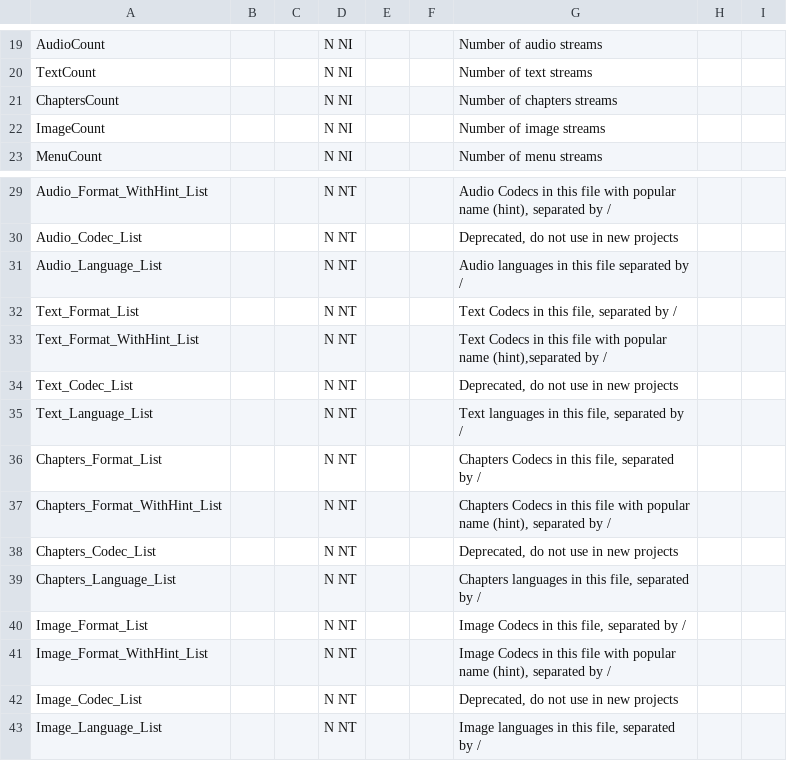
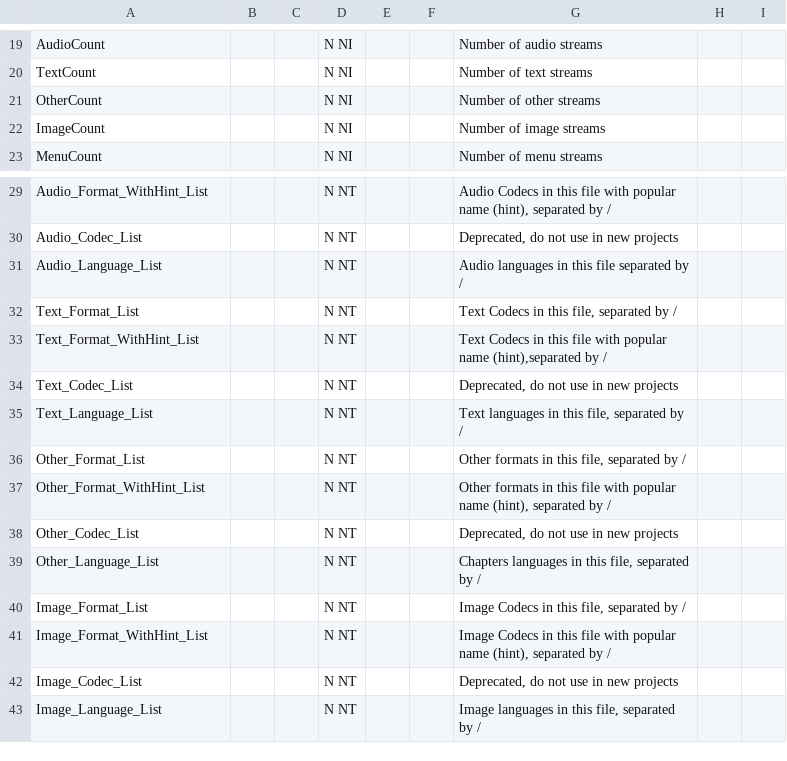
Before and after one commit to beppec56/MediaInfoLib-git_svn, a CSV file: Source/Resource/Text/Stream/General.csv, drawn as a sheet; only a part is shown, gaps mark what is left out.

```diff
--- a/Source/Resource/Text/Stream/General.csv
+++ b/Source/Resource/Text/Stream/General.csv
@@ -20,3 +20,3 @@ AudioCount;;;N NI;;;Number of audio streams
 TextCount;;;N NI;;;Number of text streams
-ChaptersCount;;;N NI;;;Number of chapters streams
+OtherCount;;;N NI;;;Number of other streams
 ImageCount;;;N NI;;;Number of image streams
@@ -35,6 +35,6 @@ Text_Codec_List;;;N NT;;;Deprecated, do not use in new projects
 Text_Language_List;;;N NT;;;Text languages in this file, separated by /
-Chapters_Format_List;;;N NT;;;Chapters Codecs in this file, separated by /
-Chapters_Format_WithHint_List;;;N NT;;;Chapters Codecs in this file with popular name (hint), separated by /
-Chapters_Codec_List;;;N NT;;;Deprecated, do not use in new projects
-Chapters_Language_List;;;N NT;;;Chapters languages in this file, separated by /
+Other_Format_List;;;N NT;;;Other formats in this file, separated by /
+Other_Format_WithHint_List;;;N NT;;;Other formats in this file with popular name (hint), separated by /
+Other_Codec_List;;;N NT;;;Deprecated, do not use in new projects
+Other_Language_List;;;N NT;;;Chapters languages in this file, separated by /
 Image_Format_List;;;N NT;;;Image Codecs in this file, separated by /
```
Also changed, not shown: Source/Resource/Text/Stream/Audio.csv, Source/Resource/Text/Stream/Generic.csv, 44 other files.
